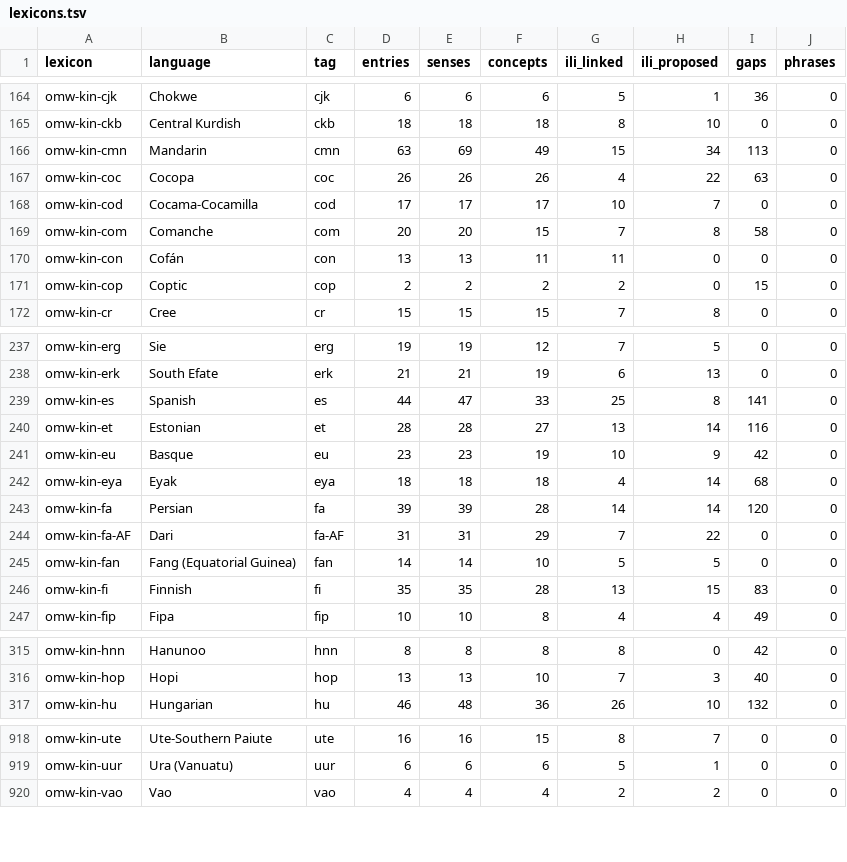
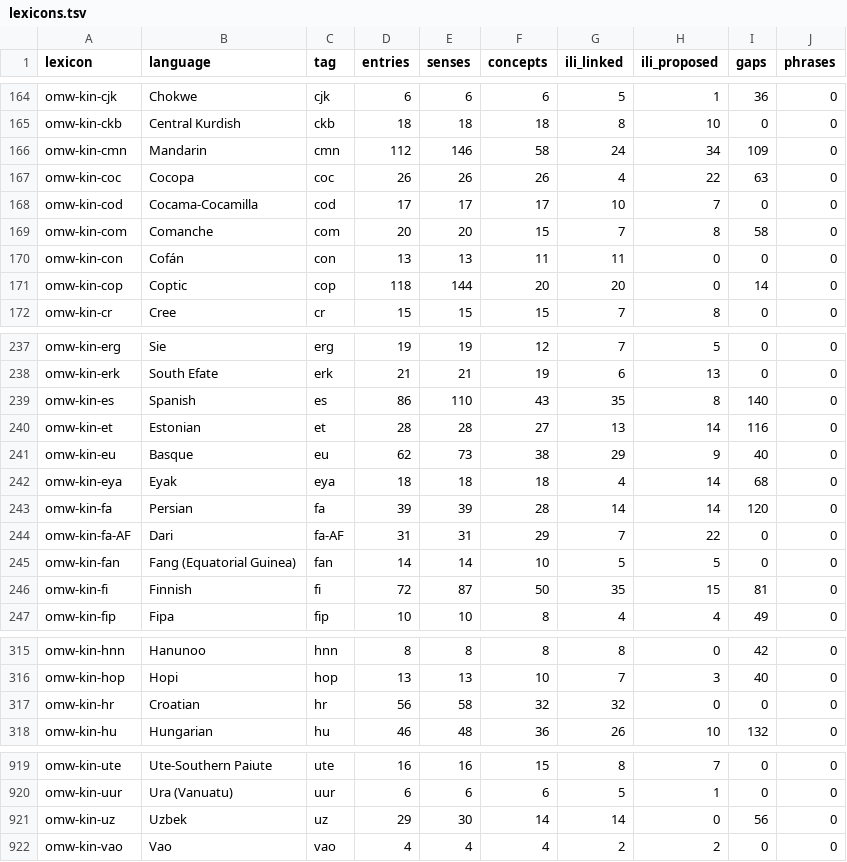
Before and after one commit to omwn/omw-kinship, a TSV file: reports/lexicons.tsv, drawn as a sheet; only a part is shown, gaps mark what is left out; the diff covers the shown part only.

```diff
--- a/reports/lexicons.tsv
+++ b/reports/lexicons.tsv
@@ -165,3 +165,3 @@ omw-kin-cjk	Chokwe	cjk	6	6	6	5	1	36	0
 omw-kin-ckb	Central Kurdish	ckb	18	18	18	8	10	0	0
-omw-kin-cmn	Mandarin	cmn	63	69	49	15	34	113	0
+omw-kin-cmn	Mandarin	cmn	112	146	58	24	34	109	0
 omw-kin-coc	Cocopa	coc	26	26	26	4	22	63	0
@@ -170,3 +170,3 @@ omw-kin-com	Comanche	com	20	20	15	7	8	58	0
 omw-kin-con	Cofán	con	13	13	11	11	0	0	0
-omw-kin-cop	Coptic	cop	2	2	2	2	0	15	0
+omw-kin-cop	Coptic	cop	118	144	20	20	0	14	0
 omw-kin-cr	Cree	cr	15	15	15	7	8	0	0
@@ -238,5 +238,5 @@ omw-kin-erg	Sie	erg	19	19	12	7	5	0	0
 omw-kin-erk	South Efate	erk	21	21	19	6	13	0	0
-omw-kin-es	Spanish	es	44	47	33	25	8	141	0
+omw-kin-es	Spanish	es	86	110	43	35	8	140	0
 omw-kin-et	Estonian	et	28	28	27	13	14	116	0
-omw-kin-eu	Basque	eu	23	23	19	10	9	42	0
+omw-kin-eu	Basque	eu	62	73	38	29	9	40	0
 omw-kin-eya	Eyak	eya	18	18	18	4	14	68	0
@@ -245,3 +245,3 @@ omw-kin-fa-AF	Dari	fa-AF	31	31	29	7	22	0	0
 omw-kin-fan	Fang (Equatorial Guinea)	fan	14	14	10	5	5	0	0
-omw-kin-fi	Finnish	fi	35	35	28	13	15	83	0
+omw-kin-fi	Finnish	fi	72	87	50	35	15	81	0
 omw-kin-fip	Fipa	fip	10	10	8	4	4	49	0
@@ -316,2 +316,3 @@ omw-kin-hnn	Hanunoo	hnn	8	8	8	8	0	42	0
 omw-kin-hop	Hopi	hop	13	13	10	7	3	40	0
+omw-kin-hr	Croatian	hr	56	58	32	32	0	0	0
 omw-kin-hu	Hungarian	hu	46	48	36	26	10	132	0
@@ -919,2 +920,3 @@ omw-kin-ute	Ute-Southern Paiute	ute	16	16	15	8	7	0	0
 omw-kin-uur	Ura (Vanuatu)	uur	6	6	6	5	1	0	0
+omw-kin-uz	Uzbek	uz	29	30	14	14	0	56	0
 omw-kin-vao	Vao	vao	4	4	4	2	2	0	0
```
Also changed, not shown: 152 edited cells elsewhere in this file, reports/ili-proposals.tsv, 15 other files.
